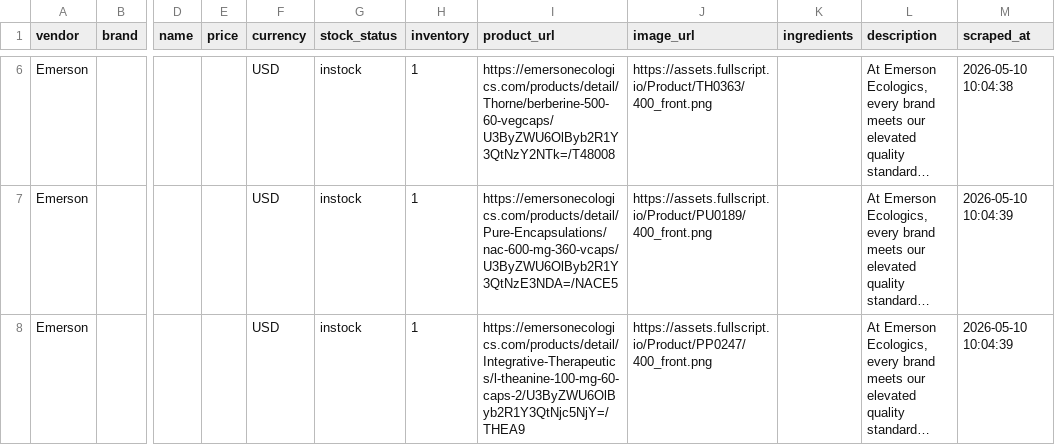
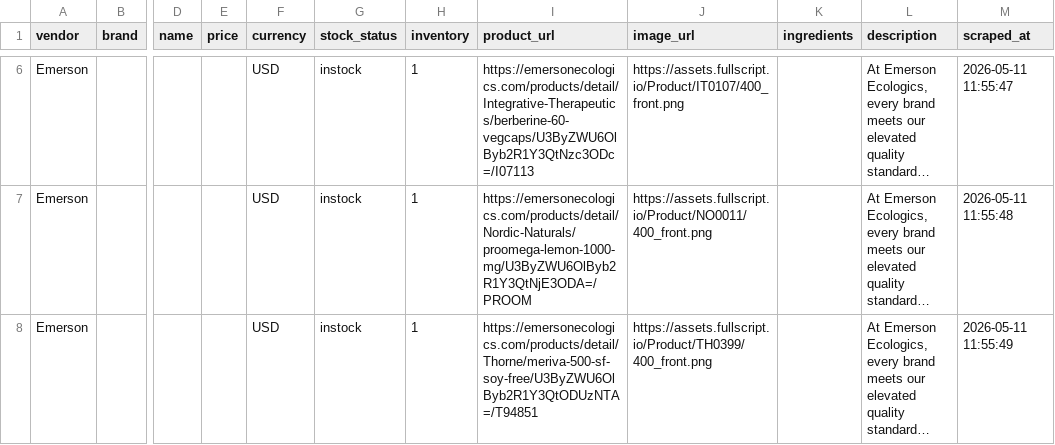
Before and after one commit to remystrong7/supplefind-imports, a CSV file: products.csv, drawn as a sheet; only a part is shown, gaps mark what is left out; long unchanged cells end in …; the diff covers the shown part only; the diff names each change by its address in the sheet, - before the commit and + after, or states it on an @@ line.

```diff
--- a/products.csv
+++ b/products.csv
-I6 (product_url): https://emersonecologics.com/products/detail/Thorne/berberine-500-60-vegcaps/U3ByZWU6OlByb2R1Y3QtNzY2NTk=/T48008
+I6 (product_url): https://emersonecologics.com/products/detail/Integrative-Therapeutics/berberine-60-vegcaps/U3ByZWU6OlByb2R1Y3QtNzc3ODc=/I07113
-J6 (image_url): https://assets.fullscript.io/Product/TH0363/400_front.png
+J6 (image_url): https://assets.fullscript.io/Product/IT0107/400_front.png
-M6 (scraped_at): 2026-05-10 10:04:38
+M6 (scraped_at): 2026-05-11 11:55:47
-I7 (product_url): https://emersonecologics.com/products/detail/Pure-Encapsulations/nac-600-mg-360-vcaps/U3ByZWU6OlByb2R1Y3QtNzE3NDA=/NACE5
+I7 (product_url): https://emersonecologics.com/products/detail/Nordic-Naturals/proomega-lemon-1000-mg/U3ByZWU6OlByb2R1Y3QtNjE3ODA=/PROOM
-J7 (image_url): https://assets.fullscript.io/Product/PU0189/400_front.png
+J7 (image_url): https://assets.fullscript.io/Product/NO0011/400_front.png
-M7 (scraped_at): 2026-05-10 10:04:39
+M7 (scraped_at): 2026-05-11 11:55:48
-I8 (product_url): https://emersonecologics.com/products/detail/Integrative-Therapeutics/l-theanine-100-mg-60-caps-2/U3ByZWU6OlByb2R1Y3QtNjc5NjY=/THEA9
+I8 (product_url): https://emersonecologics.com/products/detail/Thorne/meriva-500-sf-soy-free/U3ByZWU6OlByb2R1Y3QtODUzNTA=/T94851
-J8 (image_url): https://assets.fullscript.io/Product/PP0247/400_front.png
+J8 (image_url): https://assets.fullscript.io/Product/TH0399/400_front.png
-M8 (scraped_at): 2026-05-10 10:04:39
+M8 (scraped_at): 2026-05-11 11:55:49
```
Also changed, not shown: 1 added row, 1 removed row and 74 edited cells elsewhere in this file.
